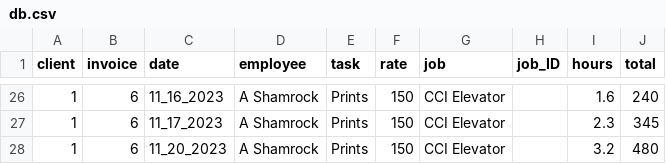
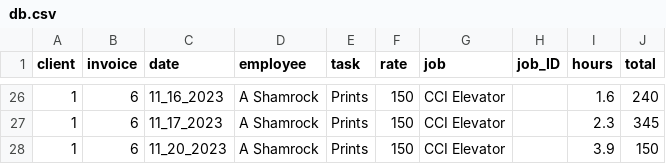
Before and after one commit to ashamrock/TestTable, a CSV file: db.csv, drawn as a sheet; only a part is shown, gaps mark what is left out.

Commit message:
Update db.csv

```diff
--- a/db.csv
+++ b/db.csv
@@ -27,2 +27,2 @@ client,invoice,date,employee,task,rate,job,job_ID,hours,total
 1,6,11_17_2023,A Shamrock,Prints,150,CCI Elevator,,2.3,345
-1,6,11_20_2023,A Shamrock,Prints,150,CCI Elevator,,3.2,480
+1,6,11_20_2023,A Shamrock,Prints,150,CCI Elevator,,3.9,150
```
